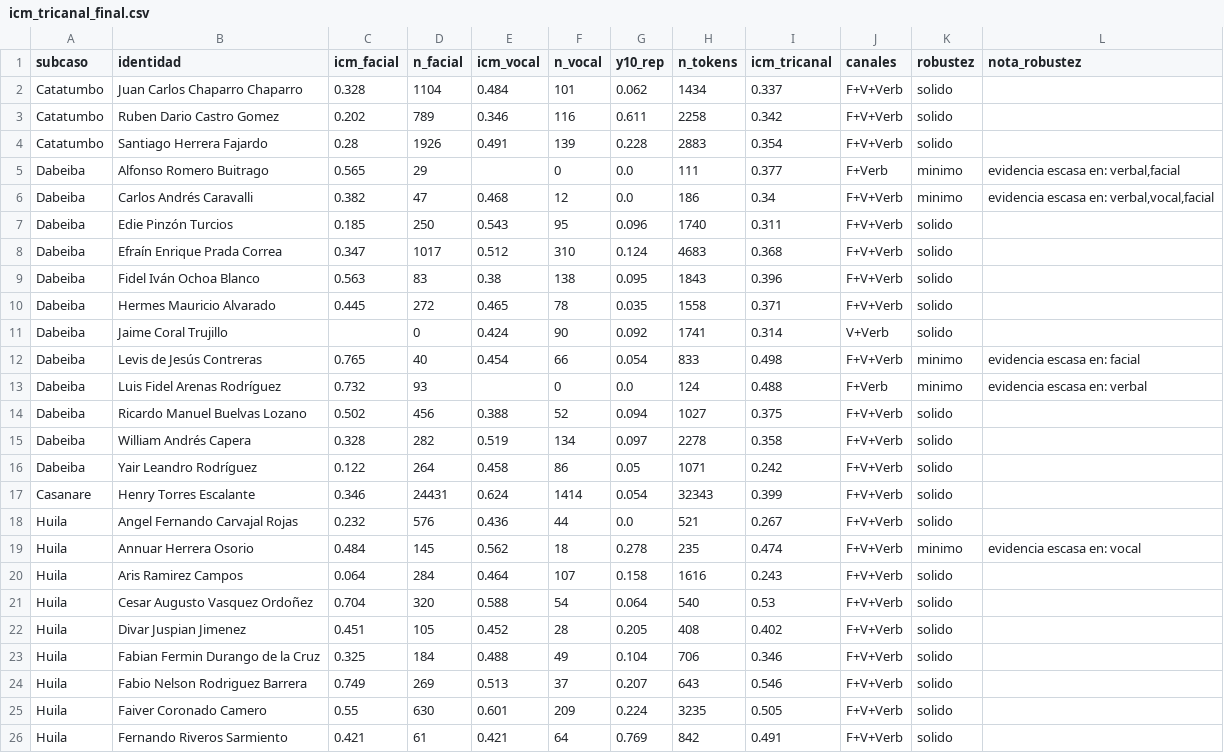
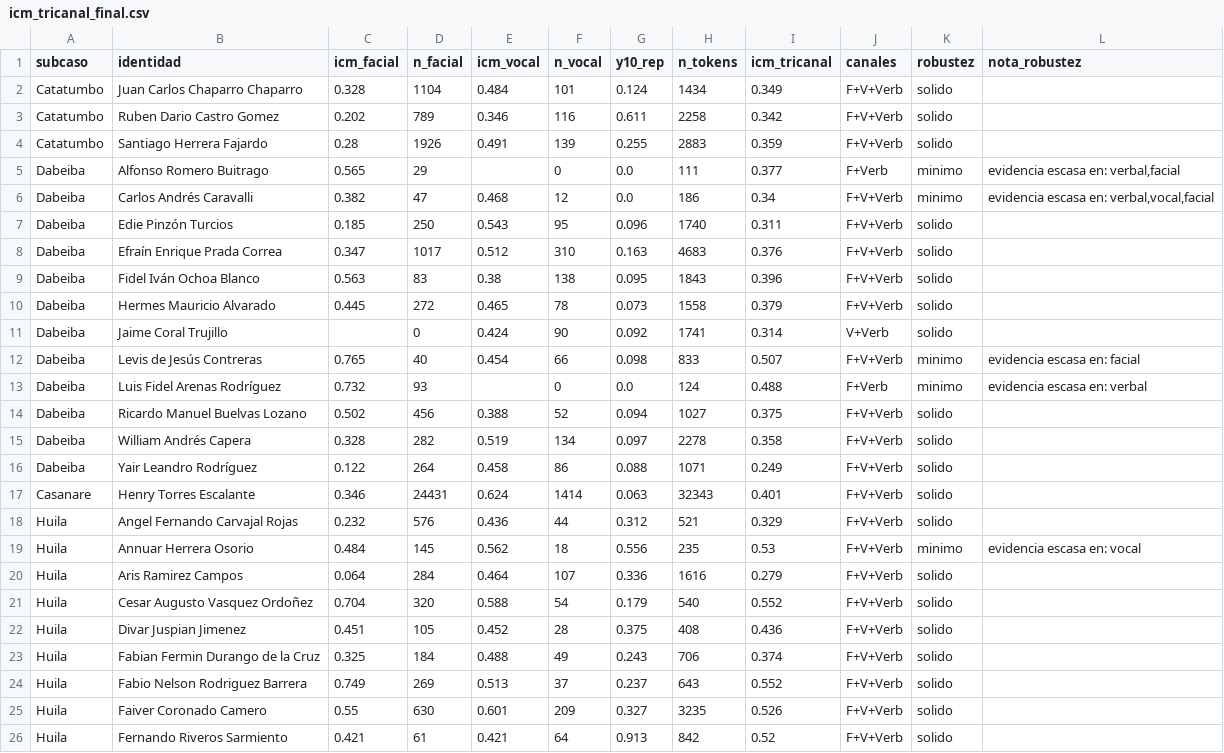
Before and after one commit to MireyaCamacho/cfh-hermeneutica-forense-computacional, a CSV file: outputs/capa3/icm_tricanal_final.csv, drawn as a sheet; only a part is shown; the diff covers the shown part only.

Commit message:
Datos regenerados con REP corregido: ICM tri-canal final + base unificada C + DIS/IEI unificado

```diff
--- a/outputs/capa3/icm_tricanal_final.csv
+++ b/outputs/capa3/icm_tricanal_final.csv
@@ -1,5 +1,5 @@
 subcaso,identidad,icm_facial,n_facial,icm_vocal,n_vocal,y10_rep,n_tokens,icm_tricanal,canales,robustez,nota_robustez
-Catatumbo,Juan Carlos Chaparro Chaparro,0.328,1104,0.484,101,0.062,1434,0.337,F+V+Verb,solido,
+Catatumbo,Juan Carlos Chaparro Chaparro,0.328,1104,0.484,101,0.124,1434,0.349,F+V+Verb,solido,
 Catatumbo,Ruben Dario Castro Gomez,0.202,789,0.346,116,0.611,2258,0.342,F+V+Verb,solido,
-Catatumbo,Santiago Herrera Fajardo,0.28,1926,0.491,139,0.228,2883,0.354,F+V+Verb,solido,
+Catatumbo,Santiago Herrera Fajardo,0.28,1926,0.491,139,0.255,2883,0.359,F+V+Verb,solido,
 Dabeiba,Alfonso Romero Buitrago,0.565,29,,0,0.0,111,0.377,F+Verb,minimo,"evidencia escasa en: verbal,facial"
@@ -7,7 +7,7 @@ Dabeiba,Carlos Andrés Caravalli,0.382,47,0.468,12,0.0,186,0.34,F+V+Verb,minimo,
 Dabeiba,Edie Pinzón Turcios,0.185,250,0.543,95,0.096,1740,0.311,F+V+Verb,solido,
-Dabeiba,Efraín Enrique Prada Correa,0.347,1017,0.512,310,0.124,4683,0.368,F+V+Verb,solido,
+Dabeiba,Efraín Enrique Prada Correa,0.347,1017,0.512,310,0.163,4683,0.376,F+V+Verb,solido,
 Dabeiba,Fidel Iván Ochoa Blanco,0.563,83,0.38,138,0.095,1843,0.396,F+V+Verb,solido,
-Dabeiba,Hermes Mauricio Alvarado,0.445,272,0.465,78,0.035,1558,0.371,F+V+Verb,solido,
+Dabeiba,Hermes Mauricio Alvarado,0.445,272,0.465,78,0.073,1558,0.379,F+V+Verb,solido,
 Dabeiba,Jaime Coral Trujillo,,0,0.424,90,0.092,1741,0.314,V+Verb,solido,
-Dabeiba,Levis de Jesús Contreras,0.765,40,0.454,66,0.054,833,0.498,F+V+Verb,minimo,evidencia escasa en: facial
+Dabeiba,Levis de Jesús Contreras,0.765,40,0.454,66,0.098,833,0.507,F+V+Verb,minimo,evidencia escasa en: facial
 Dabeiba,Luis Fidel Arenas Rodríguez,0.732,93,,0,0.0,124,0.488,F+Verb,minimo,evidencia escasa en: verbal
@@ -15,12 +15,12 @@ Dabeiba,Ricardo Manuel Buelvas Lozano,0.502,456,0.388,52,0.094,1027,0.375,F+V+Ve
 Dabeiba,William Andrés Capera,0.328,282,0.519,134,0.097,2278,0.358,F+V+Verb,solido,
-Dabeiba,Yair Leandro Rodríguez,0.122,264,0.458,86,0.05,1071,0.242,F+V+Verb,solido,
-Casanare,Henry Torres Escalante,0.346,24431,0.624,1414,0.054,32343,0.399,F+V+Verb,solido,
-Huila,Angel Fernando Carvajal Rojas,0.232,576,0.436,44,0.0,521,0.267,F+V+Verb,solido,
-Huila,Annuar Herrera Osorio,0.484,145,0.562,18,0.278,235,0.474,F+V+Verb,minimo,evidencia escasa en: vocal
-Huila,Aris Ramirez Campos,0.064,284,0.464,107,0.158,1616,0.243,F+V+Verb,solido,
-Huila,Cesar Augusto Vasquez Ordoñez,0.704,320,0.588,54,0.064,540,0.53,F+V+Verb,solido,
-Huila,Divar Juspian Jimenez,0.451,105,0.452,28,0.205,408,0.402,F+V+Verb,solido,
-Huila,Fabian Fermin Durango de la Cruz,0.325,184,0.488,49,0.104,706,0.346,F+V+Verb,solido,
-Huila,Fabio Nelson Rodriguez Barrera,0.749,269,0.513,37,0.207,643,0.546,F+V+Verb,solido,
-Huila,Faiver Coronado Camero,0.55,630,0.601,209,0.224,3235,0.505,F+V+Verb,solido,
-Huila,Fernando Riveros Sarmiento,0.421,61,0.421,64,0.769,842,0.491,F+V+Verb,solido,
+Dabeiba,Yair Leandro Rodríguez,0.122,264,0.458,86,0.088,1071,0.249,F+V+Verb,solido,
+Casanare,Henry Torres Escalante,0.346,24431,0.624,1414,0.063,32343,0.401,F+V+Verb,solido,
+Huila,Angel Fernando Carvajal Rojas,0.232,576,0.436,44,0.312,521,0.329,F+V+Verb,solido,
+Huila,Annuar Herrera Osorio,0.484,145,0.562,18,0.556,235,0.53,F+V+Verb,minimo,evidencia escasa en: vocal
+Huila,Aris Ramirez Campos,0.064,284,0.464,107,0.336,1616,0.279,F+V+Verb,solido,
+Huila,Cesar Augusto Vasquez Ordoñez,0.704,320,0.588,54,0.179,540,0.552,F+V+Verb,solido,
+Huila,Divar Juspian Jimenez,0.451,105,0.452,28,0.375,408,0.436,F+V+Verb,solido,
+Huila,Fabian Fermin Durango de la Cruz,0.325,184,0.488,49,0.243,706,0.374,F+V+Verb,solido,
+Huila,Fabio Nelson Rodriguez Barrera,0.749,269,0.513,37,0.237,643,0.552,F+V+Verb,solido,
+Huila,Faiver Coronado Camero,0.55,630,0.601,209,0.327,3235,0.526,F+V+Verb,solido,
+Huila,Fernando Riveros Sarmiento,0.421,61,0.421,64,0.913,842,0.52,F+V+Verb,solido,
```
Also changed, not shown: 30 edited cells elsewhere in this file, 2 other files.
